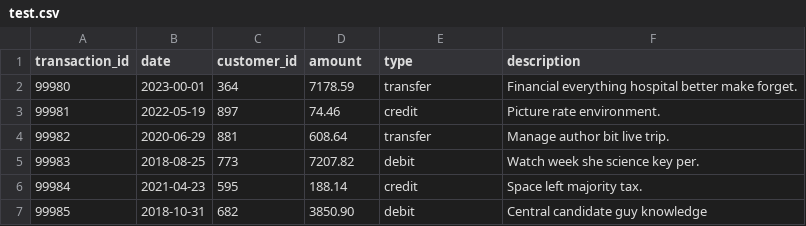
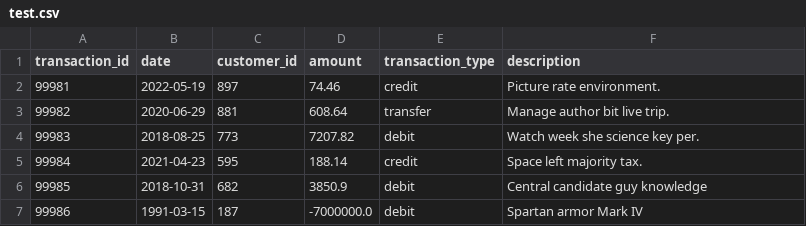
Before and after one commit to Slikrick87/P_F_A_2, a CSV file: test.csv, drawn as a sheet.

```diff
--- a/test.csv
+++ b/test.csv
@@ -1,3 +1,2 @@
-transaction_id,date,customer_id,amount,type,description
-99980,2023-00-01,364,7178.59,transfer,Financial everything hospital better make forget.
+transaction_id,date,customer_id,amount,transaction_type,description
 99981,2022-05-19,897,74.46,credit,Picture rate environment.
@@ -6,2 +5,3 @@ transaction_id,date,customer_id,amount,type,description
 99984,2021-04-23,595,188.14,credit,Space left majority tax.
-99985,2018-10-31,682,3850.90,debit,Central candidate guy knowledge
+99985,2018-10-31,682,3850.9,debit,Central candidate guy knowledge
+99986,1991-03-15,187,-7000000.0,debit,Spartan armor Mark IV
```
Also changed, not shown: 4 other files.
